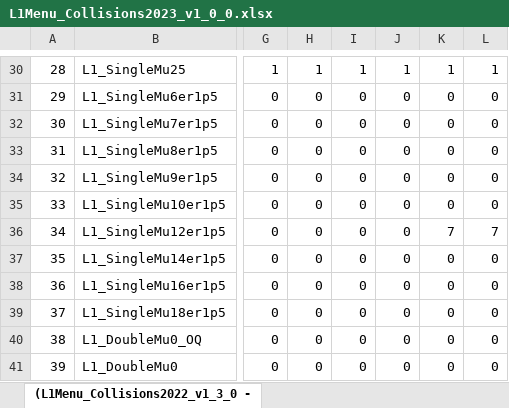
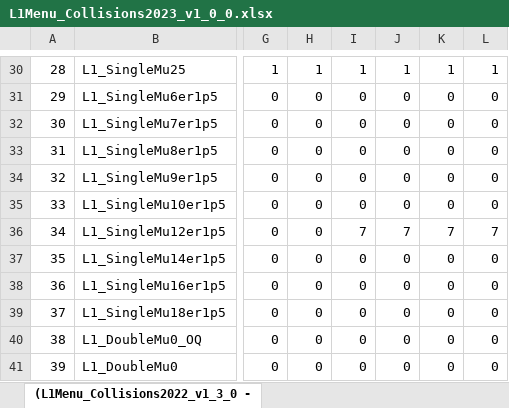
Before and after one commit to cms-l1-dpg/L1MenuRun3, an Excel workbook: development/L1Menu_Collisions2023_v1_0_0/PrescaleTable/L1Menu_Collisions2023_v1_0_0.xlsx, sheet (L1Menu_Collisions2022_v1_3_0 -, drawn as a sheet; only a part is shown, gaps mark what is left out; values as stored, in another font and other column widths than the file's, no borders; conditional formats not drawn; the diff names each change by its address in the sheet, - before the commit and + after, or states it on an @@ line.

Commit message:
Update of the L1_SingleMu12er1p5 prescale

```diff
--- a/development/L1Menu_Collisions2023_v1_0_0/PrescaleTable/L1Menu_Collisions2023_v1_0_0.xlsx (sheet (L1Menu_Collisions2022_v1_3_0 -)
+++ b/development/L1Menu_Collisions2023_v1_0_0/PrescaleTable/L1Menu_Collisions2023_v1_0_0.xlsx (sheet (L1Menu_Collisions2022_v1_3_0 -)
-I36: 0
+I36: 7
-J36: 0
+J36: 7
```
Also changed, not shown: 1 other file.
